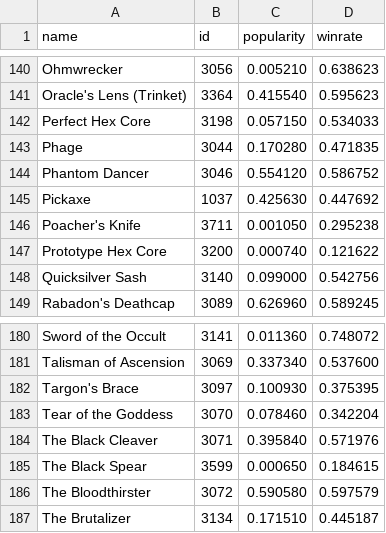
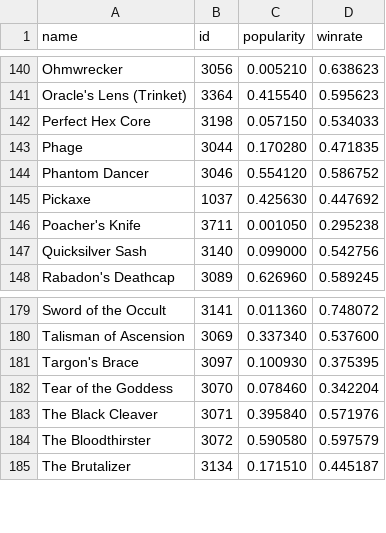
Before and after one commit to hpp3/riot-api-challenge, a CSV file: apitems/public/data/item_14.csv, drawn as a sheet; only a part is shown, gaps mark what is left out; the diff names each change by its address in the sheet, - before the commit and + after, or states it on an @@ line.

```diff
--- a/apitems/public/data/item_14.csv
+++ b/apitems/public/data/item_14.csv
-row 147: Prototype Hex Core | 3200 | 0.000740 | 0.121622
-row 185: The Black Spear | 3599 | 0.000650 | 0.184615
```
Also changed, not shown: apitems/public/data/item_11.csv, 7 other files.
